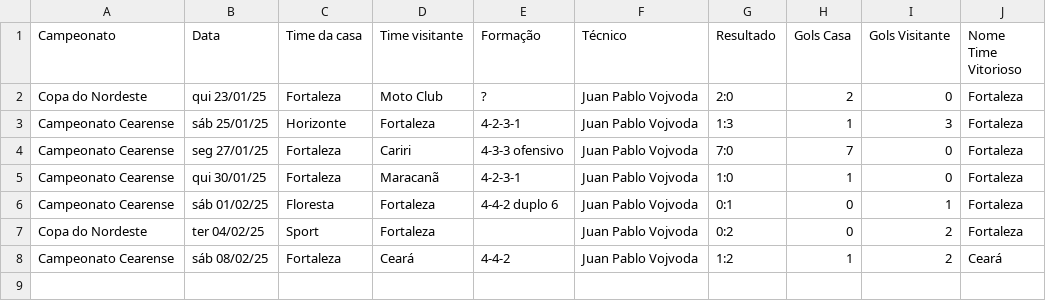
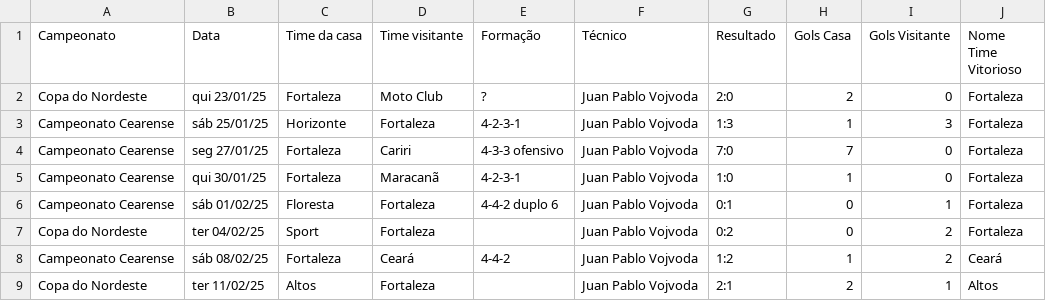
Before and after one commit to vinicius-mouzinho/Aproveitamento-Times-BR, a CSV file: data/Temporada Fortaleza 2025.csv, drawn as a sheet; the diff names each change by its address in the sheet, - before the commit and + after, or states it on an @@ line.

```diff
--- a/data/Temporada Fortaleza 2025.csv
+++ b/data/Temporada Fortaleza 2025.csv
+row 9: Copa do Nordeste | ter 11/02/25 | Altos | Fortaleza |  | Juan Pablo Vojvoda | 2:1 | 2 | 1 | Altos
```
Also changed, not shown: data/Temporada Bragantino 2025.csv, data/Temporada Grêmio 2025.csv, 2 other files.
